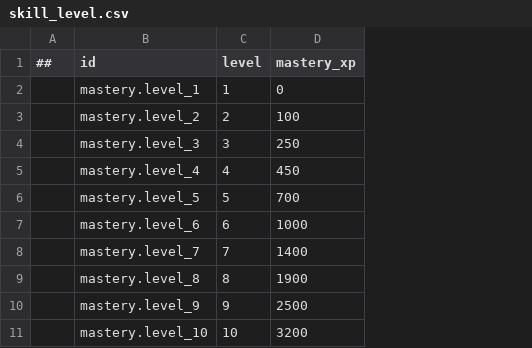
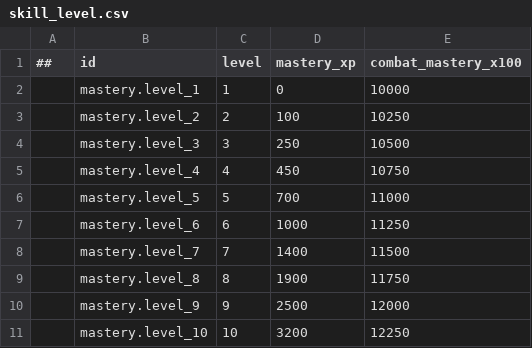
Before and after one commit to Memphis004/ProjectJianghu, a CSV file: data/tables/skill_level.csv, drawn as a sheet; the diff names each change by its address in the sheet, - before the commit and + after, or states it on an @@ line.

```diff
--- a/data/tables/skill_level.csv
+++ b/data/tables/skill_level.csv
+column E (combat_mastery_x100), rows 2-11: 10000 | 10250 | 10500 | 10750 | 11000 | 11250 | 11500 | 11750 | 12000 | 12250
```
Also changed, not shown: data/tables/attribute.csv, data/tables/constant.csv, 26 other files.
